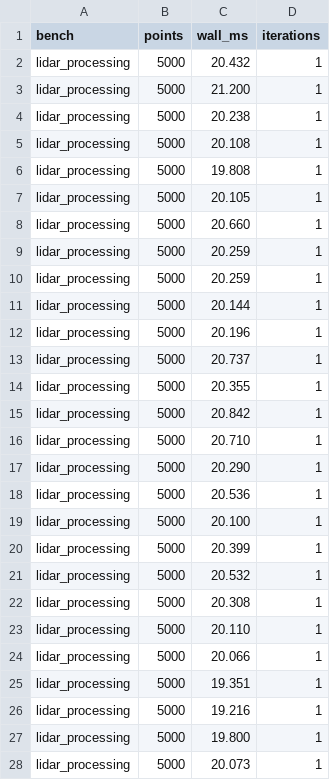
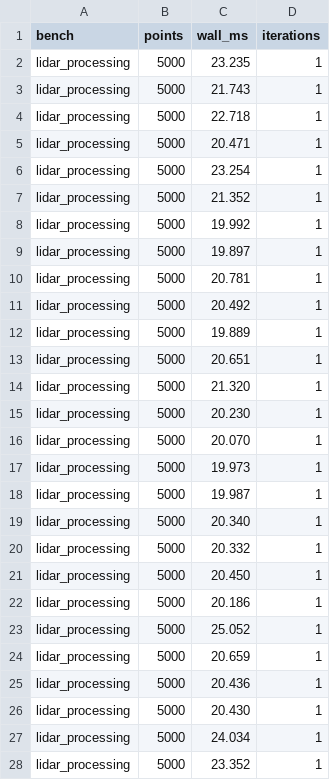
Before and after one commit to jingwangl/benchmarks-toolkit, a CSV file: out/lidar_processing_raw.csv, drawn as a sheet; only a part is shown; the diff covers the shown part only.

```diff
--- a/out/lidar_processing_raw.csv
+++ b/out/lidar_processing_raw.csv
@@ -1,28 +1,28 @@
 bench,points,wall_ms,iterations
-lidar_processing,5000,20.432,1
-lidar_processing,5000,21.200,1
-lidar_processing,5000,20.238,1
-lidar_processing,5000,20.108,1
-lidar_processing,5000,19.808,1
-lidar_processing,5000,20.105,1
-lidar_processing,5000,20.660,1
-lidar_processing,5000,20.259,1
-lidar_processing,5000,20.259,1
-lidar_processing,5000,20.144,1
-lidar_processing,5000,20.196,1
-lidar_processing,5000,20.737,1
-lidar_processing,5000,20.355,1
-lidar_processing,5000,20.842,1
-lidar_processing,5000,20.710,1
-lidar_processing,5000,20.290,1
-lidar_processing,5000,20.536,1
-lidar_processing,5000,20.100,1
-lidar_processing,5000,20.399,1
-lidar_processing,5000,20.532,1
-lidar_processing,5000,20.308,1
-lidar_processing,5000,20.110,1
-lidar_processing,5000,20.066,1
-lidar_processing,5000,19.351,1
-lidar_processing,5000,19.216,1
-lidar_processing,5000,19.800,1
-lidar_processing,5000,20.073,1
+lidar_processing,5000,23.235,1
+lidar_processing,5000,21.743,1
+lidar_processing,5000,22.718,1
+lidar_processing,5000,20.471,1
+lidar_processing,5000,23.254,1
+lidar_processing,5000,21.352,1
+lidar_processing,5000,19.992,1
+lidar_processing,5000,19.897,1
+lidar_processing,5000,20.781,1
+lidar_processing,5000,20.492,1
+lidar_processing,5000,19.889,1
+lidar_processing,5000,20.651,1
+lidar_processing,5000,21.320,1
+lidar_processing,5000,20.230,1
+lidar_processing,5000,20.070,1
+lidar_processing,5000,19.973,1
+lidar_processing,5000,19.987,1
+lidar_processing,5000,20.340,1
+lidar_processing,5000,20.332,1
+lidar_processing,5000,20.450,1
+lidar_processing,5000,20.186,1
+lidar_processing,5000,25.052,1
+lidar_processing,5000,20.659,1
+lidar_processing,5000,20.436,1
+lidar_processing,5000,20.430,1
+lidar_processing,5000,24.034,1
+lidar_processing,5000,23.352,1
```
Also changed, not shown: 7 added rows, 7 removed rows and 85 edited cells elsewhere in this file, out/metrics.csv, out/py_io_raw.csv, 10 other files.
